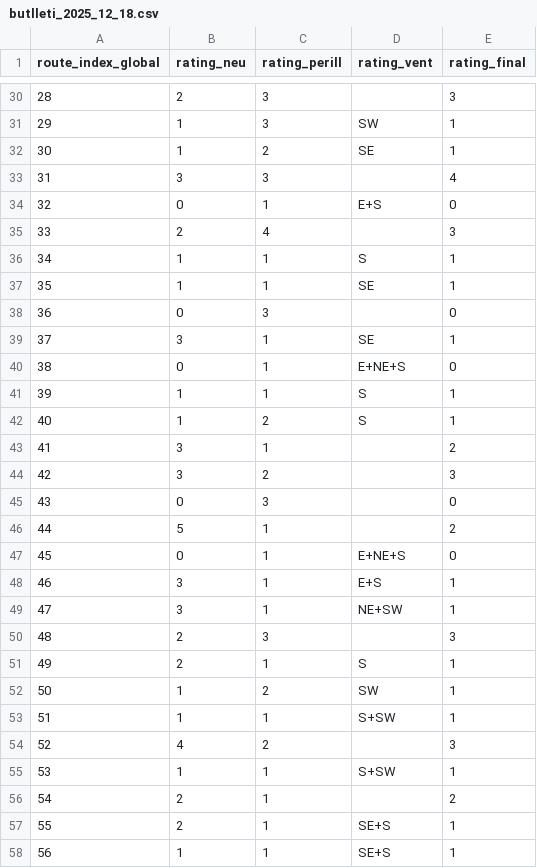
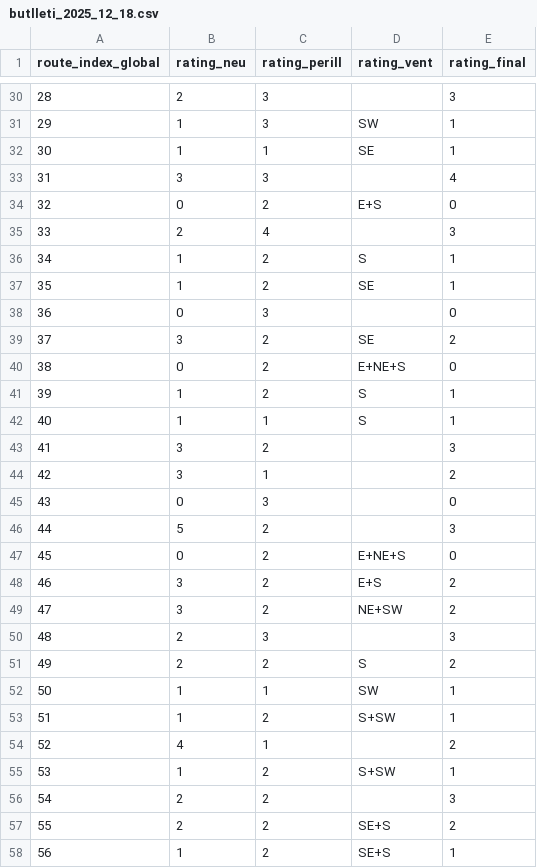
Before and after one commit to jordiordonez/andorra-skimo-bulletin, a CSV file: data/butlleti_2025_12_18.csv (was public/data/butlleti_2025_12_18.csv), drawn as a sheet; only a part is shown, gaps mark what is left out; the diff covers the shown part only.

```diff
--- a/public/data/butlleti_2025_12_18.csv
+++ b/data/butlleti_2025_12_18.csv
@@ -31,28 +31,28 @@ route_index_global,rating_neu,rating_perill,rating_vent,rating_final
 29,1,3,SW,1
-30,1,2,SE,1
+30,1,1,SE,1
 31,3,3,,4
-32,0,1,E+S,0
+32,0,2,E+S,0
 33,2,4,,3
-34,1,1,S,1
-35,1,1,SE,1
+34,1,2,S,1
+35,1,2,SE,1
 36,0,3,,0
-37,3,1,SE,1
-38,0,1,E+NE+S,0
-39,1,1,S,1
-40,1,2,S,1
-41,3,1,,2
-42,3,2,,3
+37,3,2,SE,2
+38,0,2,E+NE+S,0
+39,1,2,S,1
+40,1,1,S,1
+41,3,2,,3
+42,3,1,,2
 43,0,3,,0
-44,5,1,,2
-45,0,1,E+NE+S,0
-46,3,1,E+S,1
-47,3,1,NE+SW,1
+44,5,2,,3
+45,0,2,E+NE+S,0
+46,3,2,E+S,2
+47,3,2,NE+SW,2
 48,2,3,,3
-49,2,1,S,1
-50,1,2,SW,1
-51,1,1,S+SW,1
-52,4,2,,3
-53,1,1,S+SW,1
-54,2,1,,2
-55,2,1,SE+S,1
-56,1,1,SE+S,1
+49,2,2,S,2
+50,1,1,SW,1
+51,1,2,S+SW,1
+52,4,1,,2
+53,1,2,S+SW,1
+54,2,2,,3
+55,2,2,SE+S,2
+56,1,2,SE+S,1
```
Also changed, not shown: 94 edited cells elsewhere in this file, 4 other files.
